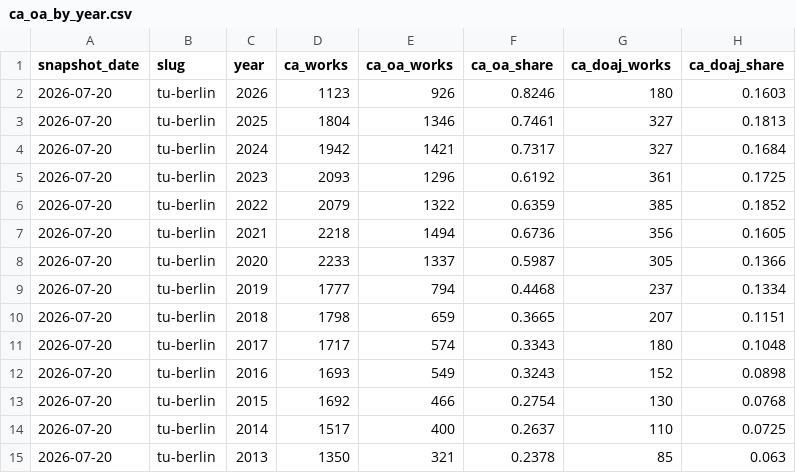
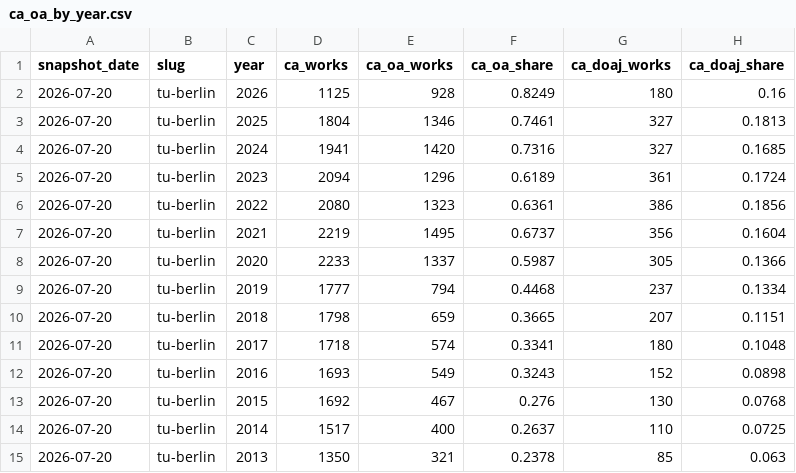
Before and after one commit to slub/tu9-openalex, a CSV file: data/tu-berlin/ca_oa_by_year.csv, drawn as a sheet.

```diff
--- a/data/tu-berlin/ca_oa_by_year.csv
+++ b/data/tu-berlin/ca_oa_by_year.csv
@@ -1,8 +1,8 @@
 snapshot_date,slug,year,ca_works,ca_oa_works,ca_oa_share,ca_doaj_works,ca_doaj_share
-2026-07-20,tu-berlin,2026,1123,926,0.8246,180,0.1603
+2026-07-20,tu-berlin,2026,1125,928,0.8249,180,0.16
 2026-07-20,tu-berlin,2025,1804,1346,0.7461,327,0.1813
-2026-07-20,tu-berlin,2024,1942,1421,0.7317,327,0.1684
-2026-07-20,tu-berlin,2023,2093,1296,0.6192,361,0.1725
-2026-07-20,tu-berlin,2022,2079,1322,0.6359,385,0.1852
-2026-07-20,tu-berlin,2021,2218,1494,0.6736,356,0.1605
+2026-07-20,tu-berlin,2024,1941,1420,0.7316,327,0.1685
+2026-07-20,tu-berlin,2023,2094,1296,0.6189,361,0.1724
+2026-07-20,tu-berlin,2022,2080,1323,0.6361,386,0.1856
+2026-07-20,tu-berlin,2021,2219,1495,0.6737,356,0.1604
 2026-07-20,tu-berlin,2020,2233,1337,0.5987,305,0.1366
@@ -10,5 +10,5 @@ snapshot_date,slug,year,ca_works,ca_oa_works,ca_oa_share,ca_doaj_works,ca_doaj_s
 2026-07-20,tu-berlin,2018,1798,659,0.3665,207,0.1151
-2026-07-20,tu-berlin,2017,1717,574,0.3343,180,0.1048
+2026-07-20,tu-berlin,2017,1718,574,0.3341,180,0.1048
 2026-07-20,tu-berlin,2016,1693,549,0.3243,152,0.0898
-2026-07-20,tu-berlin,2015,1692,466,0.2754,130,0.0768
+2026-07-20,tu-berlin,2015,1692,467,0.276,130,0.0768
 2026-07-20,tu-berlin,2014,1517,400,0.2637,110,0.0725
```
Also changed, not shown: data/ca_oa_by_year.csv, data/consolidated_ca_oa_by_year.csv, 50 other files.
